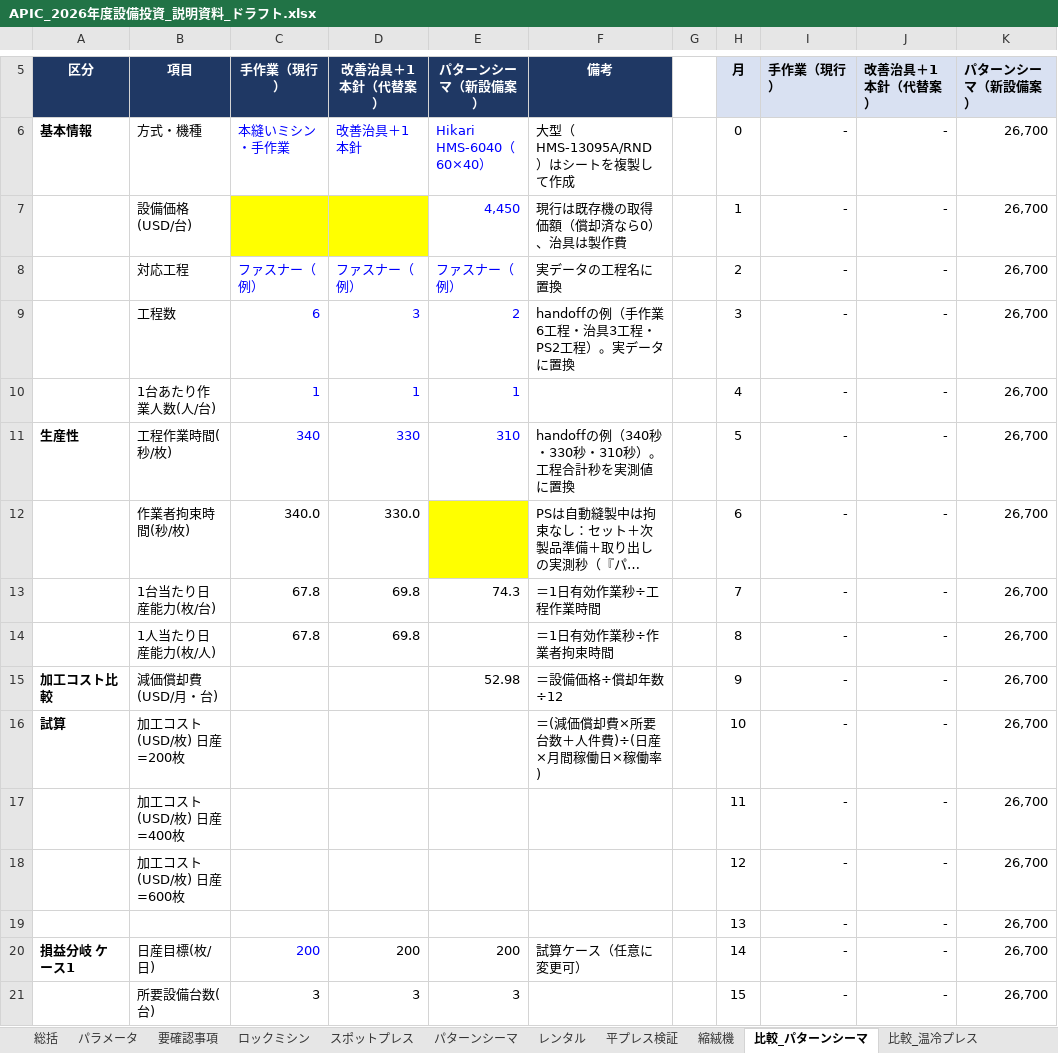
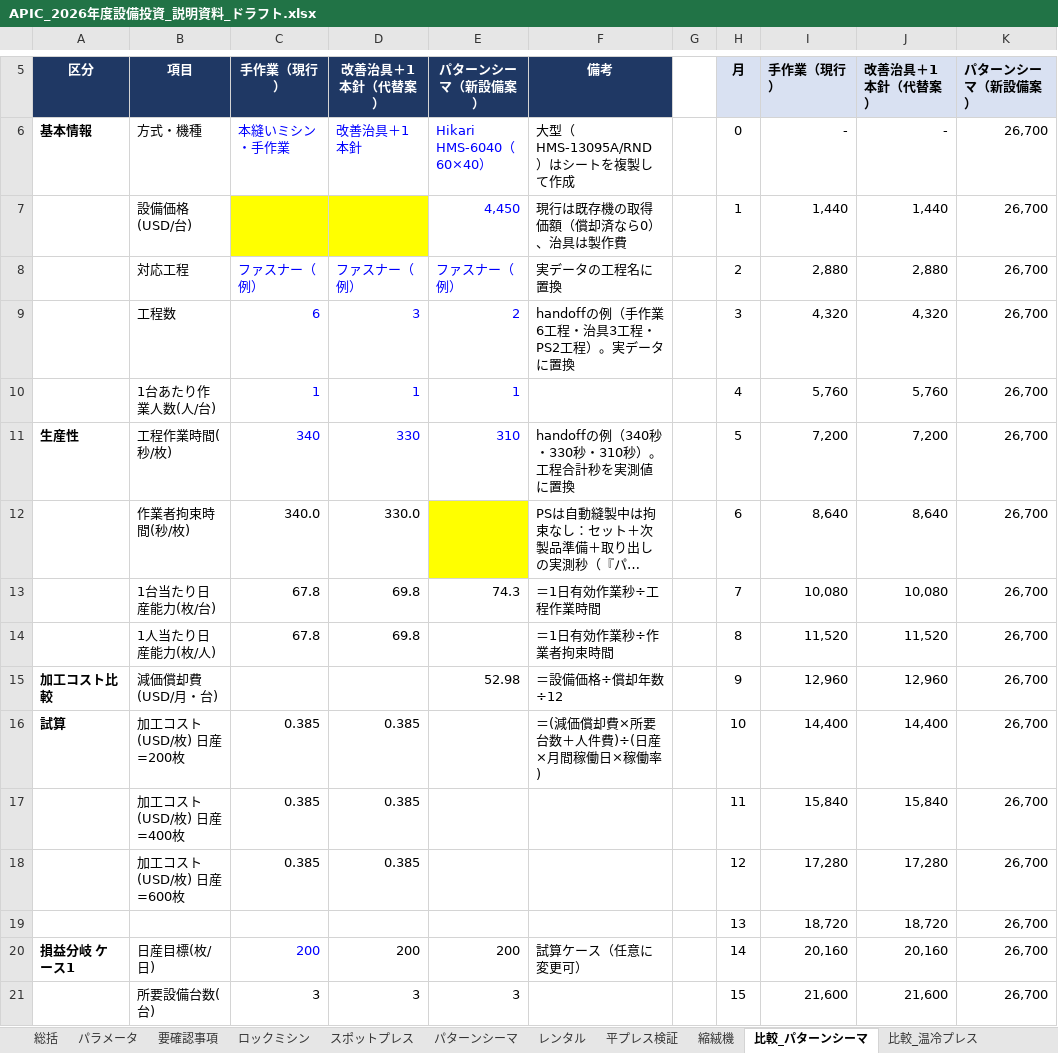
Before and after one commit to danieltran1011-sudo/PM-Production-Management, an Excel workbook: docs/thiet-bi-2026/APIC_2026年度設備投資_説明資料_ドラフト.xlsx, sheet 比較_パターンシーマ, drawn as a sheet; only a part is shown, gaps mark what is left out; long unchanged cells end in …; values as stored, in another font and other column widths than the file's, no borders; charts and pictures not drawn; removed rows and columns are numbered as before the commit, all else as after; the diff covers the shown part only; the diff names each change by its address in the sheet, - before the commit and + after, or states it on an @@ line.

```diff
--- a/docs/thiet-bi-2026/APIC_2026年度設備投資_説明資料_ドラフト.xlsx (sheet 比較_パターンシーマ)
+++ b/docs/thiet-bi-2026/APIC_2026年度設備投資_説明資料_ドラフト.xlsx (sheet 比較_パターンシーマ)
-I7: -
+I7: 1,440
-J7: -
+J7: 1,440
-I8: -
+I8: 2,880
-J8: -
+J8: 2,880
-I9: -
+I9: 4,320
-J9: -
+J9: 4,320
-I10: -
+I10: 5,760
-J10: -
+J10: 5,760
-I11: -
+I11: 7,200
-J11: -
+J11: 7,200
-I12: -
+I12: 8,640
-J12: -
+J12: 8,640
-I13: -
+I13: 10,080
-J13: -
+J13: 10,080
-I14: -
+I14: 11,520
-J14: -
+J14: 11,520
-I15: -
+I15: 12,960
-J15: -
+J15: 12,960
-C16: (empty)
+C16: 0.385
-D16: (empty)
+D16: 0.385
-I16: -
+I16: 14,400
-J16: -
+J16: 14,400
-row 17:  | 加工コスト(USD/枚) 日産=400枚 |  |  |  |  |  | 11 | - | - | 26,700
-row 18:  | 加工コスト(USD/枚) 日産=600枚 |  |  |  |  |  | 12 | - | - | 26,700
-row 19:  |  |  |  |  |  |  | 13 | - | - | 26,700
+row 17:  | 加工コスト(USD/枚) 日産=400枚 | 0.385 | 0.385 |  |  |  | 11 | 15,840 | 15,840 | 26,700
+row 18:  | 加工コスト(USD/枚) 日産=600枚 | 0.385 | 0.385 |  |  |  | 12 | 17,280 | 17,280 | 26,700
+row 19:  |  |  |  |  |  |  | 13 | 18,720 | 18,720 | 26,700
-I20: -
+I20: 20,160
-J20: -
+J20: 20,160
-I21: -
+I21: 21,600
-J21: -
+J21: 21,600
```
Also changed, not shown: 3 added rows, 3 removed rows and 90 edited cells elsewhere in this sheet, sheet パラメータ, 1 other file.
